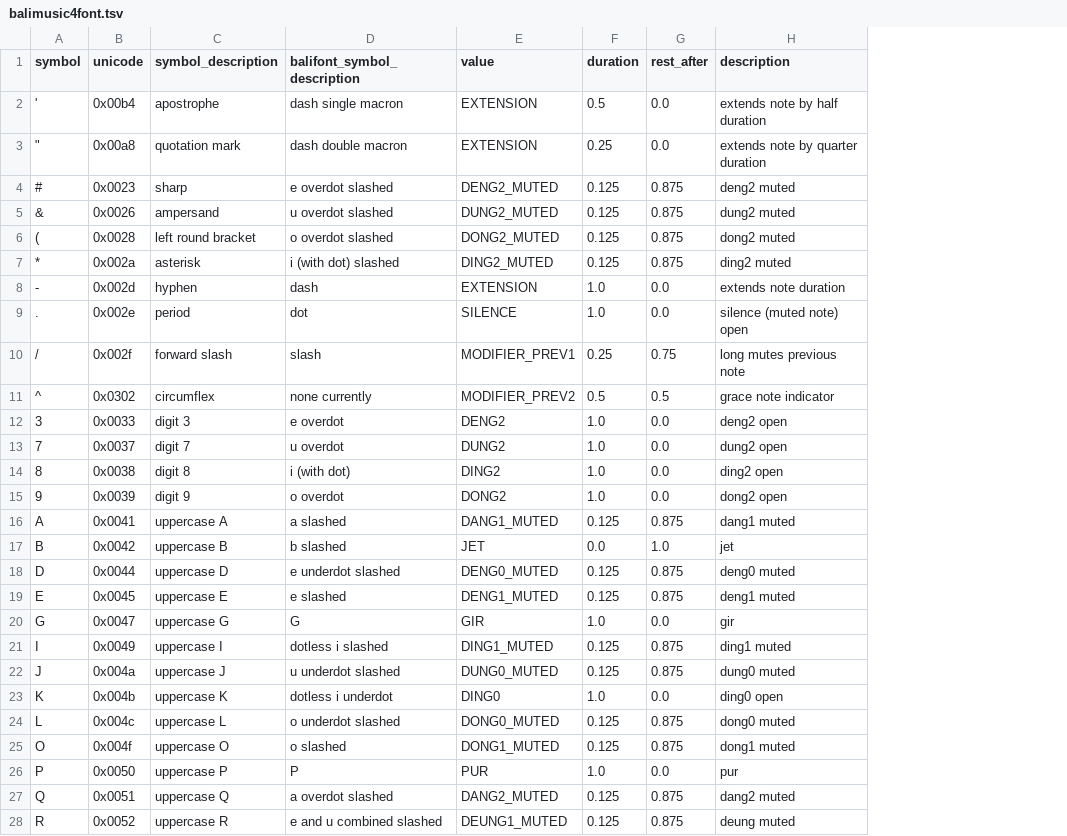
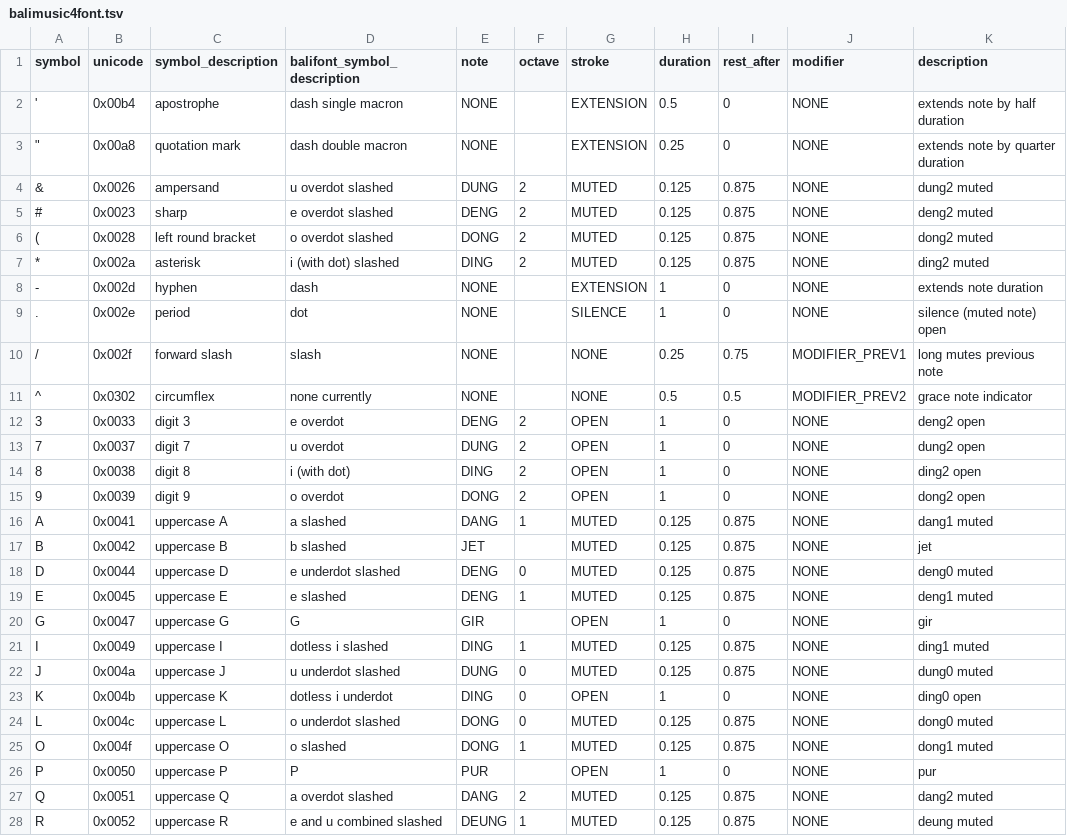
Before and after one commit to marcpaelinck/gamelan-notation, a TSV file: settings/balimusic4font.tsv, drawn as a sheet; only a part is shown; removed rows and columns are numbered as before the commit, all else as after; the diff covers the shown part only; the diff names each change by its address in the sheet, - before the commit and + after, or states it on an @@ line.

```diff
--- a/settings/balimusic4font.tsv
+++ b/settings/balimusic4font.tsv
-column E (value), rows 2-4: EXTENSION | EXTENSION | DENG2_MUTED; rows 6-28: DONG2_MUTED | DING2_MUTED | EXTENSION | SILENCE | MODIFIER_PREV1 | MODIFIER_PREV2 | DENG2 | DUNG2 | DING2 | DONG2 | DANG1_MUTED | JET | DENG0_MUTED | DENG1_MUTED | GIR | DING1_MUTED | DUNG0_MUTED | DING0 | DONG0_MUTED | DONG1_MUTED | PUR | DANG2_MUTED | DEUNG1_MUTED
+column E (note), rows 2-3: NONE | NONE; rows 5-28: DENG | DONG | DING | NONE | NONE | NONE | NONE | DENG | DUNG | DING | DONG | DANG | JET | DENG | DENG | GIR | DING | DUNG | DING | DONG | DONG | PUR | DANG | DEUNG
+column F (octave), rows 5-28: 2 | 2 | 2 |  |  |  |  | 2 | 2 | 2 | 2 | 1 |  | 0 | 1 |  | 1 | 0 | 0 | 0 | 1 |  | 2 | 1
+column G (stroke), rows 2-3: EXTENSION | EXTENSION; rows 5-28: MUTED | MUTED | MUTED | EXTENSION | SILENCE | NONE | NONE | OPEN | OPEN | OPEN | OPEN | MUTED | MUTED | MUTED | MUTED | OPEN | MUTED | MUTED | OPEN | MUTED | MUTED | OPEN | MUTED | MUTED
+column J (modifier), rows 2-3: NONE | NONE; rows 5-28: NONE | NONE | NONE | NONE | NONE | MODIFIER_PREV1 | MODIFIER_PREV2 | NONE | NONE | NONE | NONE | NONE | NONE | NONE | NONE | NONE | NONE | NONE | NONE | NONE | NONE | NONE | NONE | NONE
-I2:I3 (rest_after): 0.0
+I2:I3 (rest_after): 0
@@ row 5 moved to row 4: & @@
-H8:H9 (duration): 1.0
+H8:H9 (duration): 1
-I8:I9 (rest_after): 0.0
+I8:I9 (rest_after): 0
-H12:H15 (duration): 1.0
+H12:H15 (duration): 1
-I12:I15 (rest_after): 0.0
+I12:I15 (rest_after): 0
-H17 (duration): 0.0
+H17 (duration): 0.125
-I17 (rest_after): 1.0
+I17 (rest_after): 0.875
-H20 (duration): 1.0
+H20 (duration): 1
-I20 (rest_after): 0.0
+I20 (rest_after): 0
-H23 (duration): 1.0
+H23 (duration): 1
-I23 (rest_after): 0.0
+I23 (rest_after): 0
-H26 (duration): 1.0
+H26 (duration): 1
-I26 (rest_after): 0.0
+I26 (rest_after): 0
```
Also changed, not shown: 86 edited cells elsewhere in this file, settings/balimusic5font.tsv, settings/midinotes.tsv, 13 other files.
